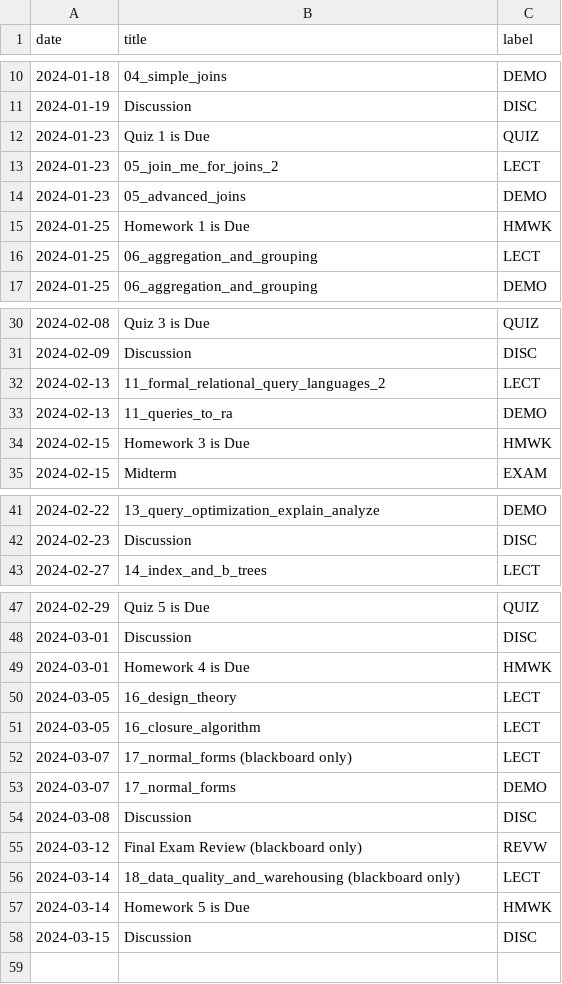
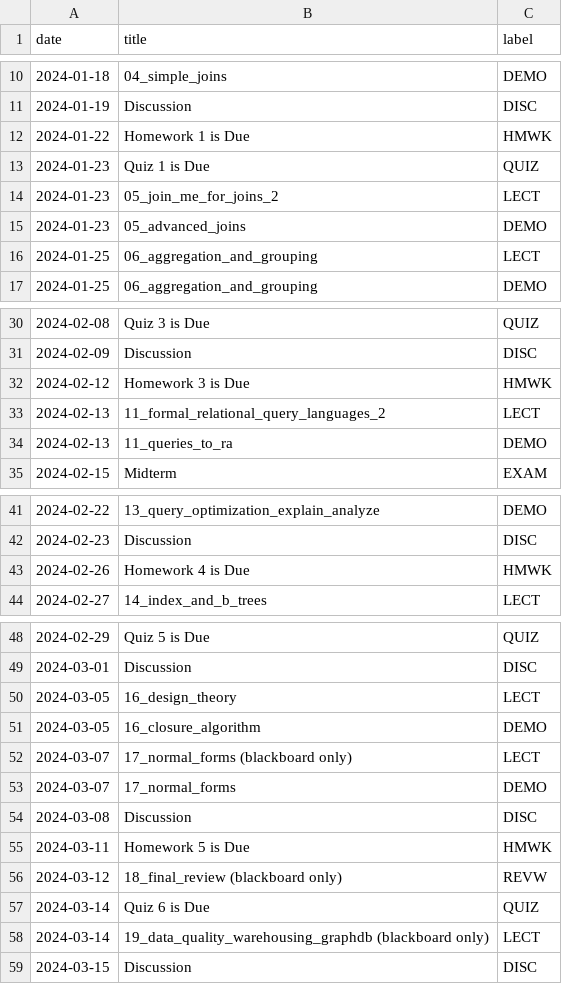
Before and after one commit to kshannon-ucsd/dsc100, a CSV file: _data/wi24/course_calendar.csv, drawn as a sheet; only a part is shown, gaps mark what is left out.

Commit message:
Update due dates

```diff
--- a/_data/wi24/course_calendar.csv
+++ b/_data/wi24/course_calendar.csv
@@ -11,2 +11,3 @@ date,title,label
 2024-01-19,Discussion,DISC
+2024-01-22,Homework 1 is Due,HMWK
 2024-01-23,Quiz 1 is Due,QUIZ
@@ -14,3 +15,2 @@ date,title,label
 2024-01-23,05_advanced_joins,DEMO
-2024-01-25,Homework 1 is Due,HMWK
 2024-01-25,06_aggregation_and_grouping,LECT
@@ -31,5 +31,5 @@ date,title,label
 2024-02-09,Discussion,DISC
+2024-02-12,Homework 3 is Due,HMWK
 2024-02-13,11_formal_relational_query_languages_2,LECT
 2024-02-13,11_queries_to_ra,DEMO
-2024-02-15,Homework 3 is Due,HMWK
 2024-02-15,Midterm,EXAM
@@ -42,2 +42,3 @@ date,title,label
 2024-02-23,Discussion,DISC
+2024-02-26,Homework 4 is Due,HMWK
 2024-02-27,14_index_and_b_trees,LECT
@@ -48,5 +49,4 @@ date,title,label
 2024-03-01,Discussion,DISC
-2024-03-01,Homework 4 is Due,HMWK
 2024-03-05,16_design_theory,LECT
-2024-03-05,16_closure_algorithm,LECT
+2024-03-05,16_closure_algorithm,DEMO
 2024-03-07,17_normal_forms (blackboard only),LECT
@@ -54,5 +54,6 @@ date,title,label
 2024-03-08,Discussion,DISC
-2024-03-12,Final Exam Review (blackboard only),REVW
-2024-03-14,18_data_quality_and_warehousing (blackboard only),LECT
-2024-03-14,Homework 5 is Due,HMWK
+2024-03-11,Homework 5 is Due,HMWK
+2024-03-12,18_final_review (blackboard only),REVW
+2024-03-14,Quiz 6 is Due,QUIZ
+2024-03-14,19_data_quality_warehousing_graphdb (blackboard only),LECT
 2024-03-15,Discussion,DISC
```
